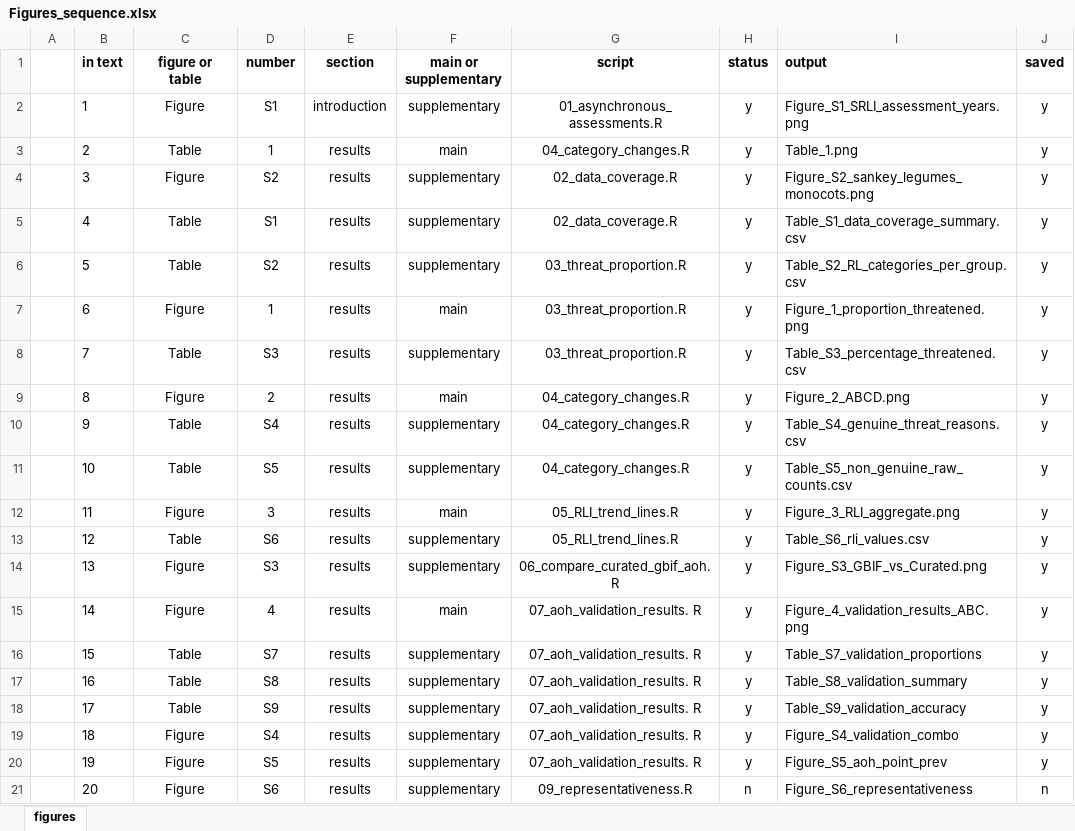
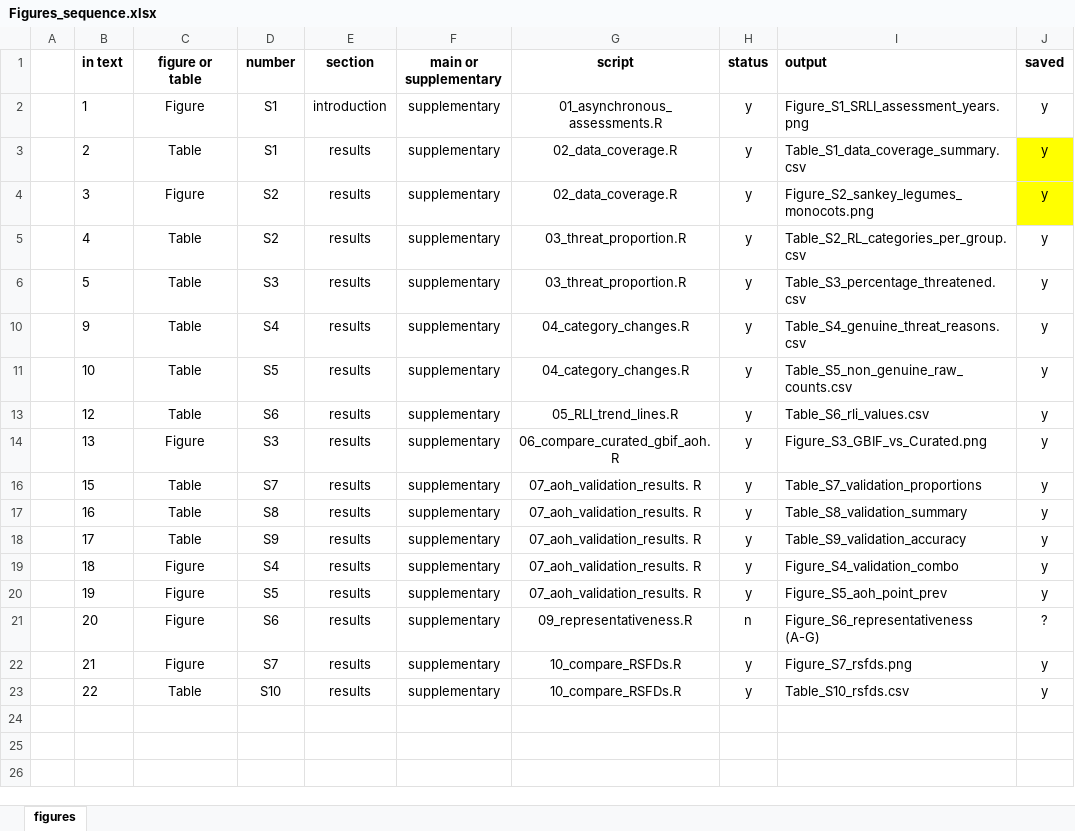
Before and after one commit to stevenpbachman/SRLI_monocots_legumes, an Excel workbook: Figures_sequence.xlsx, sheet figures, drawn as a sheet; values as stored, in another font and other column widths than the file's, no borders; removed rows and columns are numbered as before the commit, all else as after; the diff names each change by its address in the sheet, - before the commit and + after, or states it on an @@ line.

```diff
--- a/Figures_sequence.xlsx (sheet figures)
+++ b/Figures_sequence.xlsx (sheet figures)
-D3 (number): 1
+D3 (number): S1
-F3 (main or supplementary): main
+F3 (main or supplementary): supplementary
-G3 (script): 04_category_changes.R
+G3 (script): 02_data_coverage.R
-I3 (output): Table_1.png
+I3 (output): Table_S1_data_coverage_summary.csv
-J3:J4 fill: none
+J3:J4 fill: #FFFF00
-D5 (number): S1
+D5 (number): S2
-G5 (script): 02_data_coverage.R
+G5 (script): 03_threat_proportion.R
-I5 (output): Table_S1_data_coverage_summary.csv
+I5 (output): Table_S2_RL_categories_per_group.csv
-D6 (number): S2
+D6 (number): S3
-I6 (output): Table_S2_RL_categories_per_group.csv
+I6 (output): Table_S3_percentage_threatened.csv
@@ row 7 hidden:  | 6 | Figure | 1 | results | main | 03_threat_proportion.R | y | Figure_1_proportion_threatened.png | y @@
-row 8:  | 7 | Table | S3 | results | supplementary | 03_threat_proportion.R | y | Table_S3_percentage_threatened.csv | y
@@ row 9 hidden:  | 8 | Figure | 2 | results | main | 04_category_changes.R | y | Figure_2_ABCD.png | y @@
@@ row 12 hidden:  | 11 | Figure | 3 | results | main | 05_RLI_trend_lines.R | y | Figure_3_RLI_aggregate.png | y @@
@@ row 15 hidden:  | 14 | Figure | 4 | results | main | 07_aoh_validation_results. R | y | Figure_4_validation_results_ABC.png | y @@
-I21 (output): Figure_S6_representativeness
+I21 (output): Figure_S6_representativeness (A-G)
-J21 (saved): n
+J21 (saved): ?
+row 22:  | 21 | Figure | S7 | results | supplementary | 10_compare_RSFDs.R | y | Figure_S7_rsfds.png | y
+row 23:  | 22 | Table | S10 | results | supplementary | 10_compare_RSFDs.R | y | Table_S10_rsfds.csv | y
```
Also changed, not shown: 02_figures/Supplementary_tables.xlsx, 31 other files.
